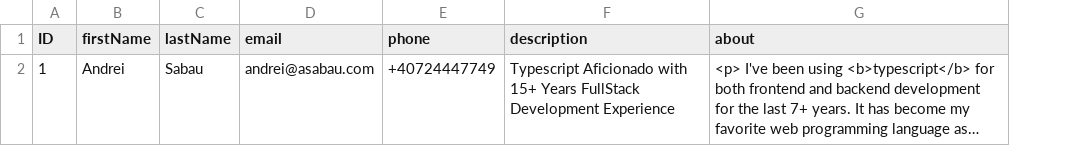
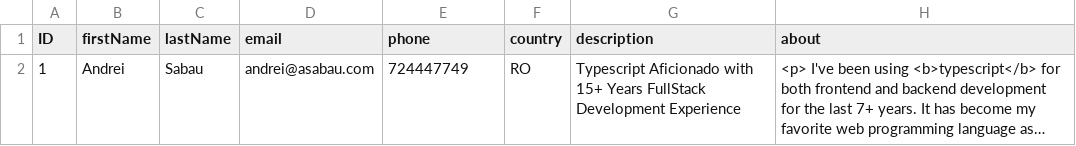
Before and after one commit to a1sabau/openui5-cv-generator, a CSV file: packages/backend/db/data/ui5.generator-Cv.csv, drawn as a sheet; long unchanged cells end in …; the diff names each change by its address in the sheet, - before the commit and + after, or states it on an @@ line.

Commit message:
added country field

```diff
--- a/packages/backend/db/data/ui5.generator-Cv.csv
+++ b/packages/backend/db/data/ui5.generator-Cv.csv
+column F (country), row 2: RO
-E2 (phone): +40724447749
+E2 (phone): 724447749
```
Also changed, not shown: 1 other file.
